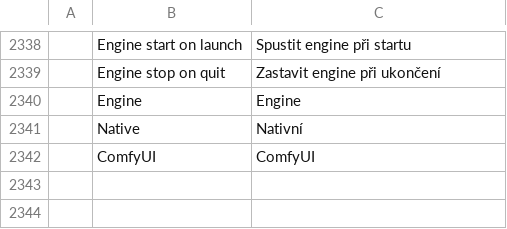
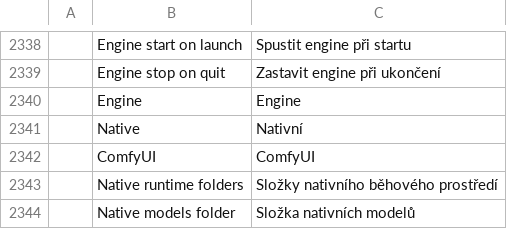
Before and after one commit to CodyChuGit/comfy-photocraft, a TSV file: crates/ui-egui/src/i18n/cs.tsv, drawn as a sheet; only a part is shown, gaps mark what is left out; the diff names each change by its address in the sheet, - before the commit and + after, or states it on an @@ line.

```diff
--- a/crates/ui-egui/src/i18n/cs.tsv
+++ b/crates/ui-egui/src/i18n/cs.tsv
+row 2343:  | Native runtime folders | Složky nativního běhového prostředí
+row 2344:  | Native models folder | Složka nativních modelů
```
Also changed, not shown: crates/ui-egui/src/i18n/ja.tsv, crates/ui-egui/src/i18n/ko.tsv, 20 other files.
